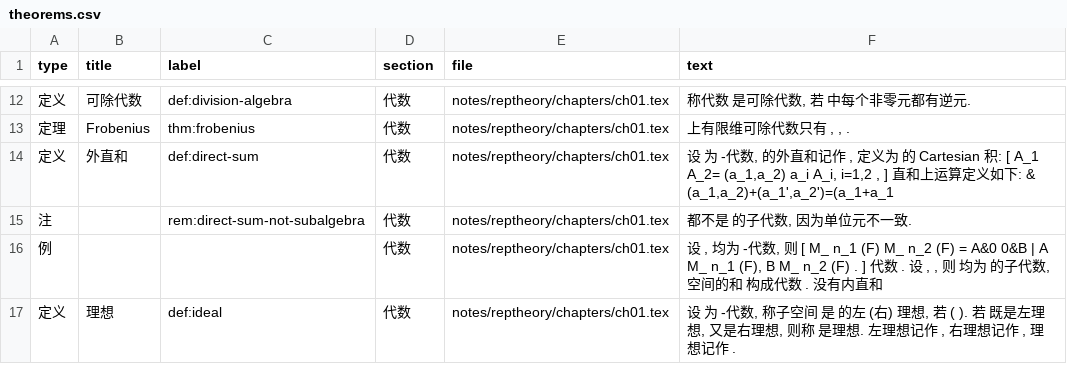
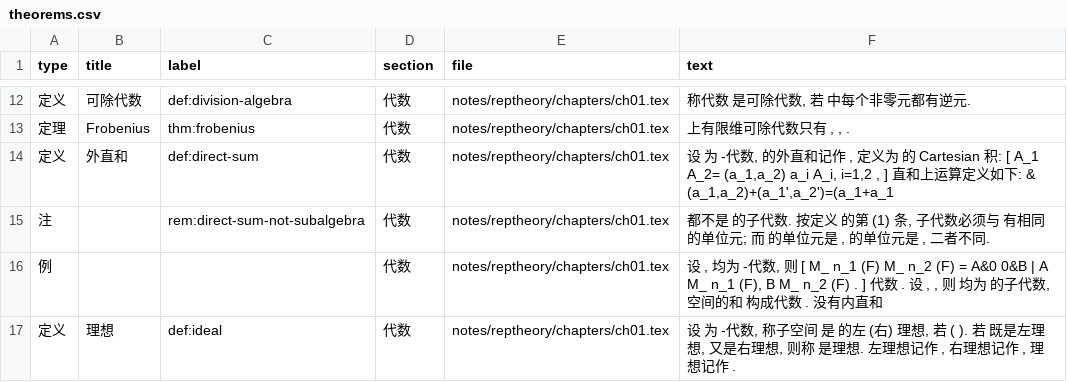
Before and after one commit to CosmicBlue01/Math-Notes, a CSV file: index/theorems.csv, drawn as a sheet; only a part is shown, gaps mark what is left out.

```diff
--- a/index/theorems.csv
+++ b/index/theorems.csv
@@ -14,3 +14,3 @@
 定义,外直和,def:direct-sum,代数,notes/reptheory/chapters/ch01.tex,"设 为 -代数, 的外直和记作 , 定义为 的 Cartesian 积: [ A_1 A_2= (a_1,a_2) a_i A_i, i=1,2 , ] 直和上运算定义如下: & (a_1,a_2)+(a_1',a_2')=(a_1+a_1"
-注,,rem:direct-sum-not-subalgebra,代数,notes/reptheory/chapters/ch01.tex,"都不是 的子代数, 因为单位元不一致."
+注,,rem:direct-sum-not-subalgebra,代数,notes/reptheory/chapters/ch01.tex,"都不是 的子代数. 按定义 的第 (1) 条, 子代数必须与 有相同的单位元; 而 的单位元是 , 的单位元是 , 二者不同."
 例,,,代数,notes/reptheory/chapters/ch01.tex,"设 , 均为 -代数, 则 [ M_ n_1 (F) M_ n_2 (F) = A&0 0&B | A M_ n_1 (F), B M_ n_2 (F) . ] 代数 . 设 , , 则 均为 的子代数, 空间的和 构成代数 . 没有内直和"
```
Also changed, not shown: 5 other files.
